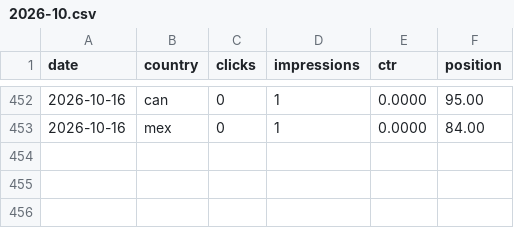
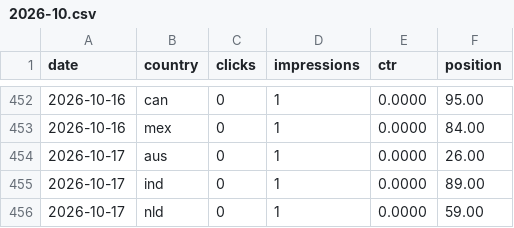
Before and after one commit to thanhnt1910/gsc-data, a CSV file: data/countries/2026-10.csv, drawn as a sheet; only a part is shown, gaps mark what is left out.

```diff
--- a/data/countries/2026-10.csv
+++ b/data/countries/2026-10.csv
@@ -453 +453,4 @@ date,country,clicks,impressions,ctr,position
 2026-10-16,mex,0,1,0.0000,84.00
+2026-10-17,aus,0,1,0.0000,26.00
+2026-10-17,ind,0,1,0.0000,89.00
+2026-10-17,nld,0,1,0.0000,59.00
```
Also changed, not shown: data/ga4/game_events/2026-10.csv, data/ga4/landing/2026-10.csv, 9 other files.
